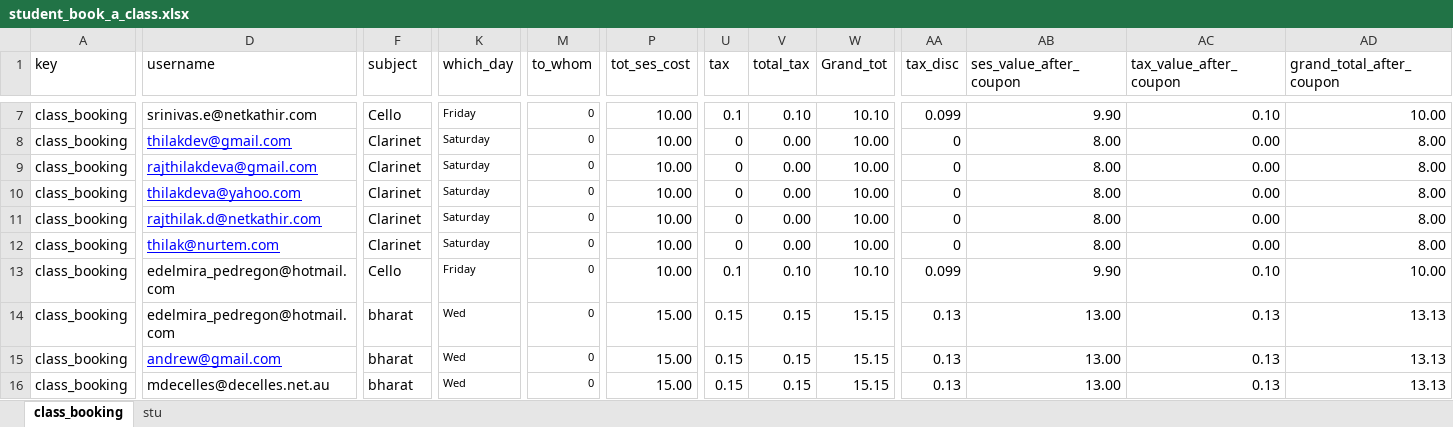
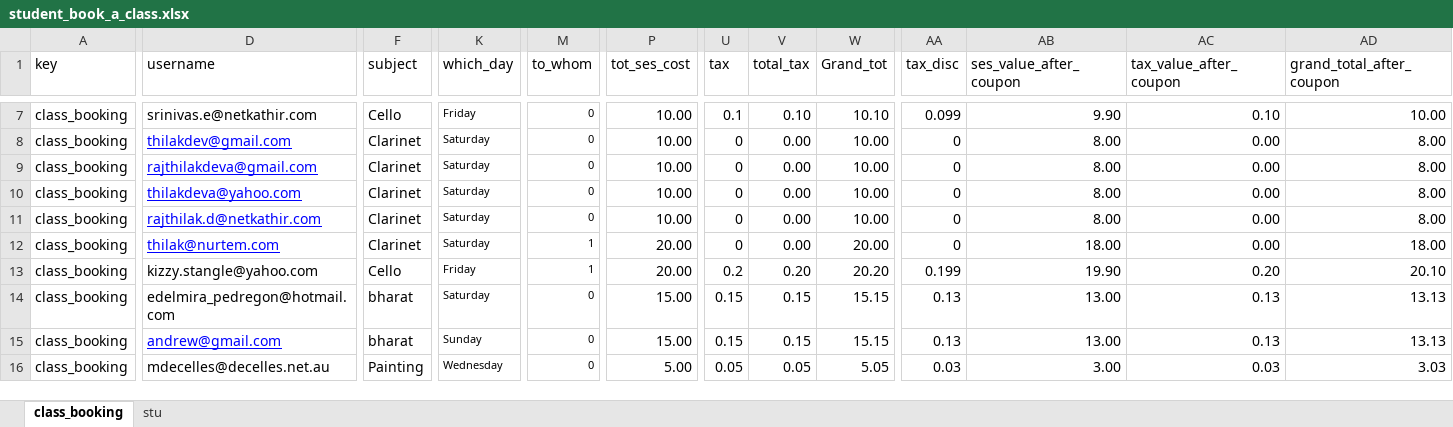
Before and after one commit to rajthilak87/test, an Excel workbook: TestDataXls/student_book_a_class.xlsx, sheet class_booking, drawn as a sheet; only a part is shown, gaps mark what is left out; values as stored, in another font and other column widths than the file's, no borders; the diff covers the shown part only; the diff names each change by its address in the sheet, - before the commit and + after, or states it on an @@ line.

Commit message:
Tutor add flow

```diff
--- a/TestDataXls/student_book_a_class.xlsx (sheet class_booking)
+++ b/TestDataXls/student_book_a_class.xlsx (sheet class_booking)
-M12:M13 (to_whom): 0
+M12:M13 (to_whom): 1
-P12:P13 (tot_ses_cost): 10.00
+P12:P13 (tot_ses_cost): 20.00
-W12 (Grand_tot): 10.00
+W12 (Grand_tot): 20.00
-AB12 (ses_value_after_coupon): 8.00
+AB12 (ses_value_after_coupon): 18.00
-AD12 (grand_total_after_coupon): 8.00
+AD12 (grand_total_after_coupon): 18.00
-D13 (username): edelmira_pedregon@hotmail.com
+D13 (username): kizzy.stangle@yahoo.com
-U13 (tax): 0.1
+U13 (tax): 0.2
-V13 (total_tax): 0.10
+V13 (total_tax): 0.20
-W13 (Grand_tot): 10.10
+W13 (Grand_tot): 20.20
-AA13 (tax_disc): 0.099
+AA13 (tax_disc): 0.199
-AB13 (ses_value_after_coupon): 9.90
+AB13 (ses_value_after_coupon): 19.90
-AC13 (tax_value_after_coupon): 0.10
+AC13 (tax_value_after_coupon): 0.20
-AD13 (grand_total_after_coupon): 10.00
+AD13 (grand_total_after_coupon): 20.10
-K14 (which_day): Wed
+K14 (which_day): Saturday
-K15 (which_day): Wed
+K15 (which_day): Sunday
-F16 (subject): bharat
+F16 (subject): Painting
-K16 (which_day): Wed
+K16 (which_day): Wednesday
-P16 (tot_ses_cost): 15.00
+P16 (tot_ses_cost): 5.00
-U16 (tax): 0.15
+U16 (tax): 0.05
-V16 (total_tax): 0.15
+V16 (total_tax): 0.05
-W16 (Grand_tot): 15.15
+W16 (Grand_tot): 5.05
-AA16 (tax_disc): 0.13
+AA16 (tax_disc): 0.03
-AB16 (ses_value_after_coupon): 13.00
+AB16 (ses_value_after_coupon): 3.00
-AC16 (tax_value_after_coupon): 0.13
+AC16 (tax_value_after_coupon): 0.03
-AD16 (grand_total_after_coupon): 13.13
+AD16 (grand_total_after_coupon): 3.03
```
Also changed, not shown: 422 edited cells elsewhere in this sheet, TestDataXls/Faq.xlsx, TestDataXls/Notes.xlsx, 14 other files.
